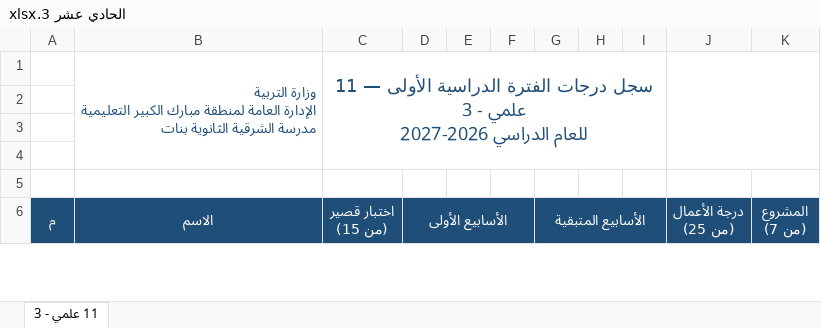
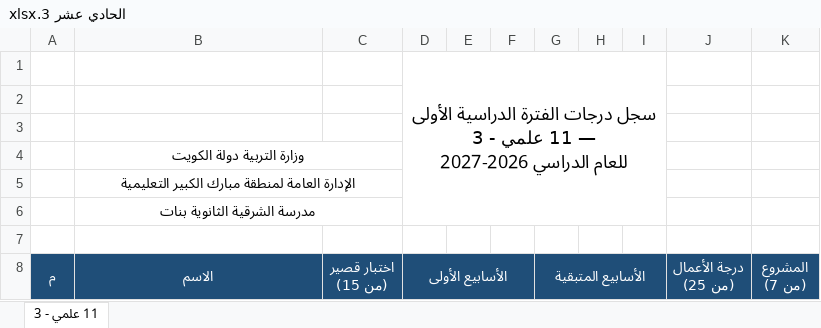
Before and after one commit to eanwarauto/Project-1, an Excel workbook: student-grades/by-class/الحادي عشر 3.xlsx, sheet 11 علمي - 3, drawn as a sheet; only a part is shown; values as stored, in another font and other column widths than the file's, no borders; charts and pictures and conditional formats not drawn; removed rows and columns are numbered as before the commit, all else as after; ↵ is a line break in a cell; the diff names each change by its address in the sheet, - before the commit and + after, or states it on an @@ line.

```diff
--- a/student-grades/by-class/الحادي عشر 3.xlsx (sheet 11 علمي - 3)
+++ b/student-grades/by-class/الحادي عشر 3.xlsx (sheet 11 علمي - 3)
-row 1:  | وزارة التربية ↵ الإدارة العامة لمنطقة مبارك الكبير التعليمية ↵ مدرسة الشرقية الثانوية بنات | سجل درجات الفترة الدراسية الأولى — 11 علمي - 3 ↵ للعام الدراسي 2026-2027
+row 1:  |  |  | سجل درجات الفترة الدراسية الأولى — 11 علمي - 3 ↵ للعام الدراسي 2026-2027
-B4 (الاسم): (empty)
+B4 (الاسم): وزارة التربية دولة الكويت
+B4:C4 merged
+row 5:  | الإدارة العامة لمنطقة مبارك الكبير التعليمية
+row 6:  | مدرسة الشرقية الثانوية بنات
```
Also changed, not shown: formulas that keep their value, charts or pictures, student-grades/by-class/الحادي عشر 5.xlsx, student-grades/by-class/العاشر 5.xlsx.
